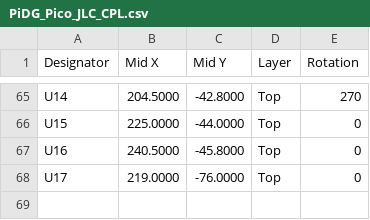
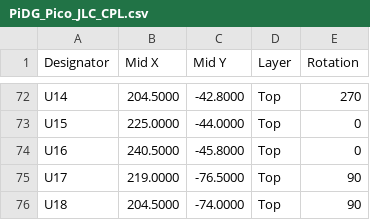
Before and after one commit to Low-Boom/PiEBV, a CSV file: Pico Version 4Layer/fab/jlc/PiDG_Pico_JLC_CPL.csv, drawn as a sheet; only a part is shown, gaps mark what is left out; the diff covers the shown part only.

```diff
--- a/Pico Version 4Layer/fab/jlc/PiDG_Pico_JLC_CPL.csv
+++ b/Pico Version 4Layer/fab/jlc/PiDG_Pico_JLC_CPL.csv
@@ -67,2 +74,3 @@
 "U16","240.5000","-45.8000","Top","0"
-"U17","219.0000","-76.0000","Top","0"
+"U17","219.0000","-76.5000","Top","90"
+"U18","204.5000","-74.0000","Top","90"
```
Also changed, not shown: 8 added rows, 1 removed row and 12 edited cells elsewhere in this file, Pico Version 4Layer/PiDG_Pico_BOM.csv, Pico Version 4Layer/PiDG_Pico_CPL.csv, 26 other files.
